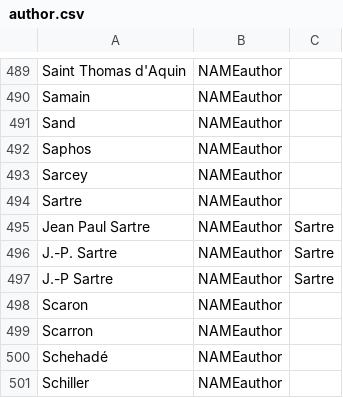
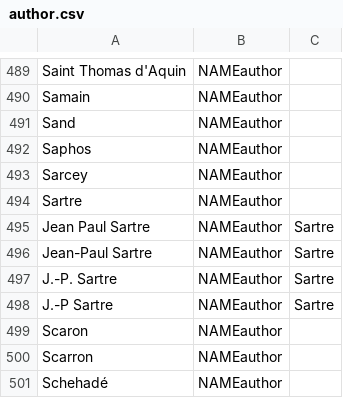
Before and after one commit to oeuvres/alix, a CSV file: java/alix/fr/author.csv, drawn as a sheet; only a part is shown, gaps mark what is left out; the shorter side is filled out with more unchanged rows.

```diff
--- a/java/alix/fr/author.csv
+++ b/java/alix/fr/author.csv
@@ -495,2 +495,3 @@ Sartre;NAMEauthor;
 Jean Paul Sartre;NAMEauthor;Sartre
+Jean-Paul Sartre;NAMEauthor;Sartre
 J.-P. Sartre;NAMEauthor;Sartre
```
Also changed, not shown: java/alix/fr/forename.csv, 12 other files.
